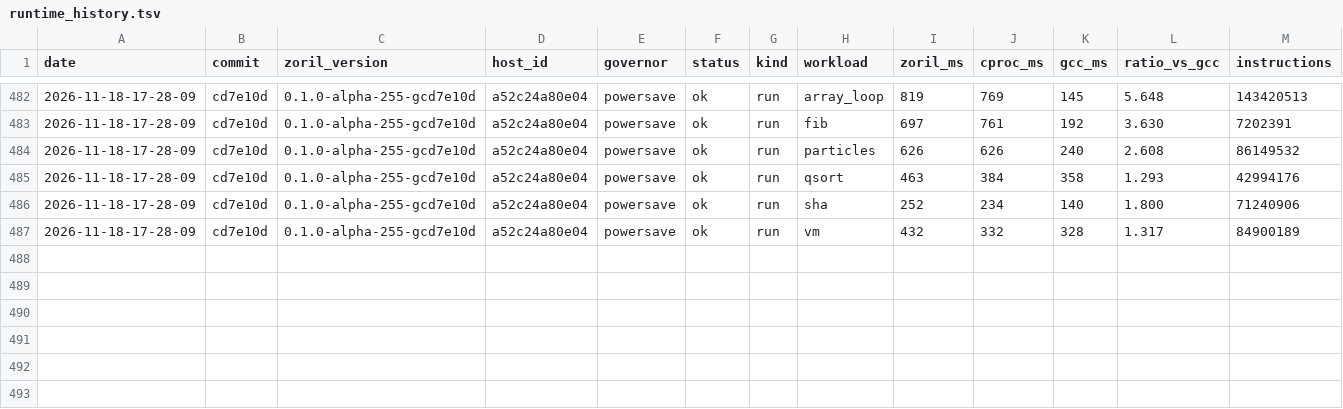
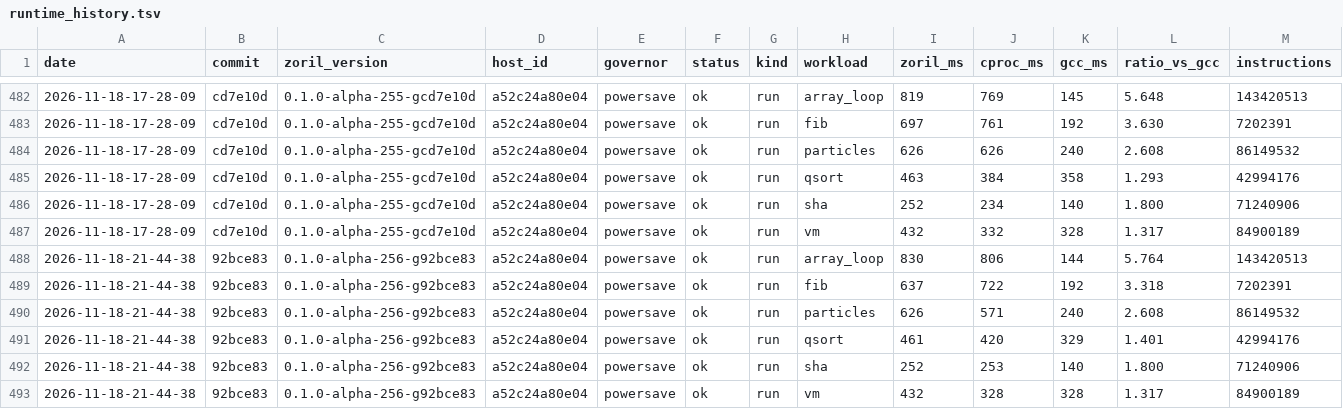
Before and after one commit to engenforge/zoril, a TSV file: runtime_history.tsv, drawn as a sheet; only a part is shown, gaps mark what is left out; the diff names each change by its address in the sheet, - before the commit and + after, or states it on an @@ line.

```diff
--- a/runtime_history.tsv
+++ b/runtime_history.tsv
+row 488: 2026-11-18-21-44-38 | 92bce83 | 0.1.0-alpha-256-g92bce83 | a52c24a80e04 | powersave | ok | run | array_loop | 830 | 806 | 144 | 5.764 | 143420513
+row 489: 2026-11-18-21-44-38 | 92bce83 | 0.1.0-alpha-256-g92bce83 | a52c24a80e04 | powersave | ok | run | fib | 637 | 722 | 192 | 3.318 | 7202391
+row 490: 2026-11-18-21-44-38 | 92bce83 | 0.1.0-alpha-256-g92bce83 | a52c24a80e04 | powersave | ok | run | particles | 626 | 571 | 240 | 2.608 | 86149532
+row 491: 2026-11-18-21-44-38 | 92bce83 | 0.1.0-alpha-256-g92bce83 | a52c24a80e04 | powersave | ok | run | qsort | 461 | 420 | 329 | 1.401 | 42994176
+row 492: 2026-11-18-21-44-38 | 92bce83 | 0.1.0-alpha-256-g92bce83 | a52c24a80e04 | powersave | ok | run | sha | 252 | 253 | 140 | 1.800 | 71240906
+row 493: 2026-11-18-21-44-38 | 92bce83 | 0.1.0-alpha-256-g92bce83 | a52c24a80e04 | powersave | ok | run | vm | 432 | 328 | 328 | 1.317 | 84900189
```
